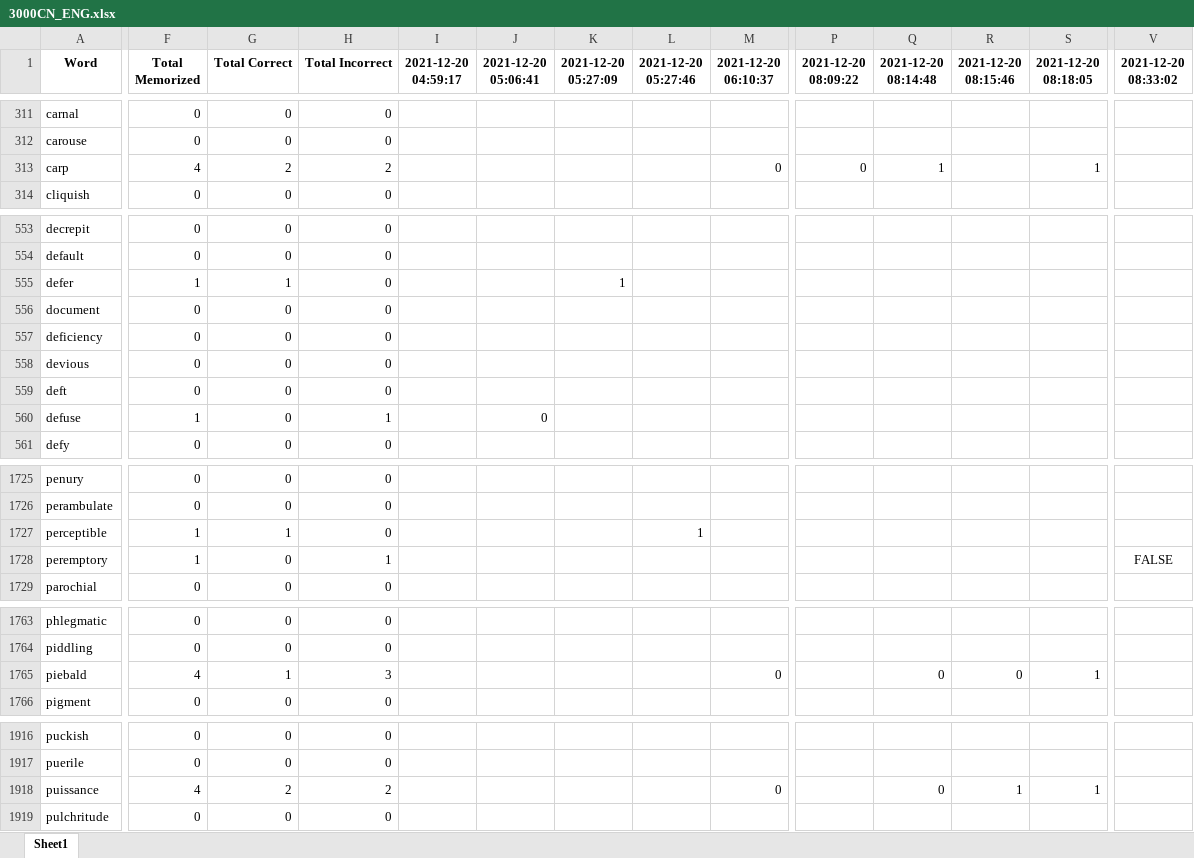
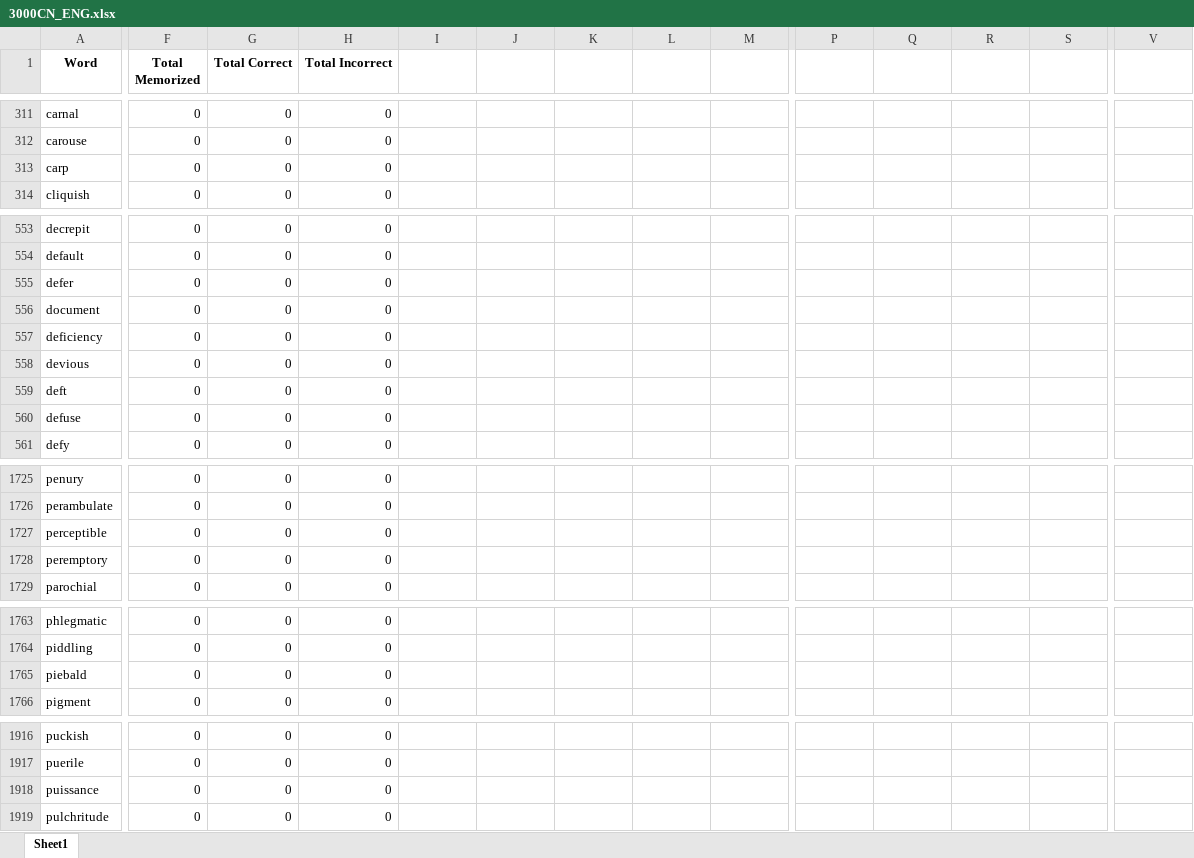
Before and after one commit to Fjx-dylanZ/gre-slayer, an Excel workbook: data/3000CN_ENG.xlsx, sheet Sheet1, drawn as a sheet; only a part is shown, gaps mark what is left out; values as stored, in another font and other column widths than the file's, no borders; the diff covers the shown part only; the diff names each change by its address in the sheet, - before the commit and + after, or states it on an @@ line.

Commit message:
bug fixes; custom data directory; custom fonts

```diff
--- a/data/3000CN_ENG.xlsx (sheet Sheet1)
+++ b/data/3000CN_ENG.xlsx (sheet Sheet1)
-I1: 2021-12-20 04:59:17
+I1: (empty)
-J1: 2021-12-20 05:06:41
+J1: (empty)
-K1: 2021-12-20 05:27:09
+K1: (empty)
-L1: 2021-12-20 05:27:46
+L1: (empty)
-M1: 2021-12-20 06:10:37
+M1: (empty)
-P1: 2021-12-20 08:09:22
+P1: (empty)
-Q1: 2021-12-20 08:14:48
+Q1: (empty)
-R1: 2021-12-20 08:15:46
+R1: (empty)
-S1: 2021-12-20 08:18:05
+S1: (empty)
-V1: 2021-12-20 08:33:02
+V1: (empty)
-F313 (Total Memorized): 4
+F313 (Total Memorized): 0
-G313 (Total Correct): 2
+G313 (Total Correct): 0
-H313 (Total Incorrect): 2
+H313 (Total Incorrect): 0
-M313: 0
+M313: (empty)
-P313: 0
+P313: (empty)
-Q313: 1
+Q313: (empty)
-S313: 1
+S313: (empty)
-F555 (Total Memorized): 1
+F555 (Total Memorized): 0
-G555 (Total Correct): 1
+G555 (Total Correct): 0
-K555: 1
+K555: (empty)
-F560 (Total Memorized): 1
+F560 (Total Memorized): 0
-H560 (Total Incorrect): 1
+H560 (Total Incorrect): 0
-J560: 0
+J560: (empty)
-F1727:F1728 (Total Memorized): 1
+F1727:F1728 (Total Memorized): 0
-G1727 (Total Correct): 1
+G1727 (Total Correct): 0
-L1727: 1
+L1727: (empty)
-H1728 (Total Incorrect): 1
+H1728 (Total Incorrect): 0
-V1728: FALSE
+V1728: (empty)
-F1765 (Total Memorized): 4
+F1765 (Total Memorized): 0
-G1765 (Total Correct): 1
+G1765 (Total Correct): 0
-H1765 (Total Incorrect): 3
+H1765 (Total Incorrect): 0
-M1765: 0
+M1765: (empty)
-Q1765: 0
+Q1765: (empty)
-R1765: 0
+R1765: (empty)
-S1765: 1
+S1765: (empty)
-F1918 (Total Memorized): 4
+F1918 (Total Memorized): 0
-G1918 (Total Correct): 2
+G1918 (Total Correct): 0
-H1918 (Total Incorrect): 2
+H1918 (Total Incorrect): 0
-M1918: 0
+M1918: (empty)
-Q1918: 0
+Q1918: (empty)
-R1918: 1
+R1918: (empty)
-S1918: 1
+S1918: (empty)
```
Also changed, not shown: 141 edited cells elsewhere in this sheet, 4 other files.
